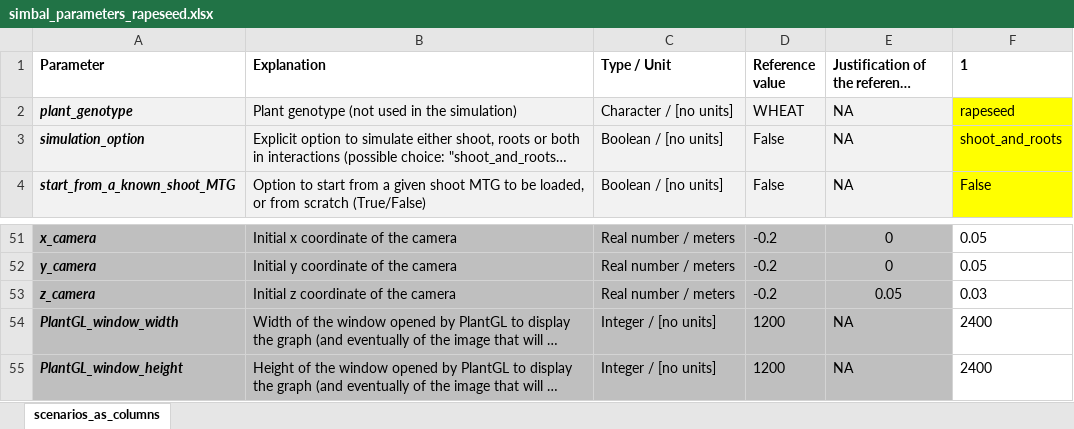
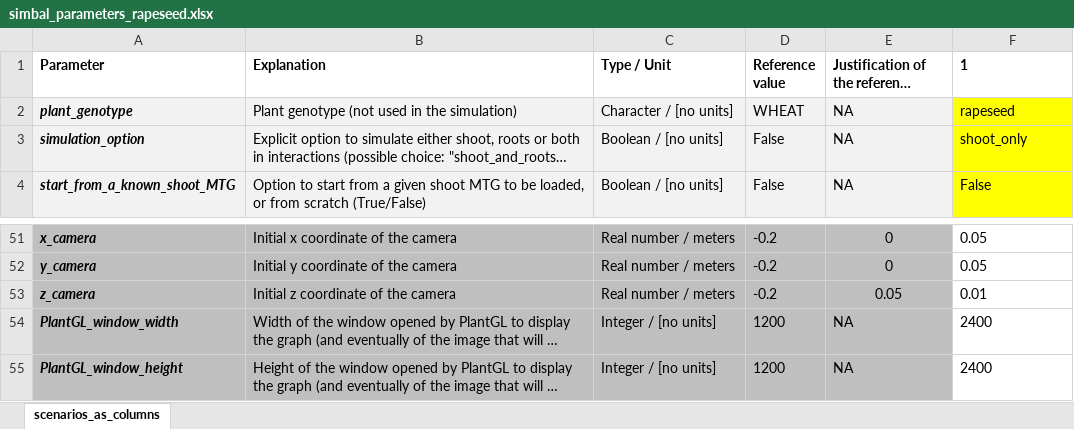
Before and after one commit to openalea-incubator/simbal, an Excel workbook: simulation/inputs/simbal_parameters_rapeseed.xlsx, sheet scenarios_as_columns, drawn as a sheet; only a part is shown, gaps mark what is left out; long unchanged cells end in …; values as stored, in another font and other column widths than the file's, no borders; the diff names each change by its address in the sheet, - before the commit and + after, or states it on an @@ line.

```diff
--- a/simulation/inputs/simbal_parameters_rapeseed.xlsx (sheet scenarios_as_columns)
+++ b/simulation/inputs/simbal_parameters_rapeseed.xlsx (sheet scenarios_as_columns)
-F3 (1): shoot_and_roots
+F3 (1): shoot_only
-F53 (1): 0.03
+F53 (1): 0.01
```
Also changed, not shown: simulation/inputs/simbal_parameters_faba_bean.xlsx, simulation/inputs/simbal_parameters_population.xlsx, 2 other files.
